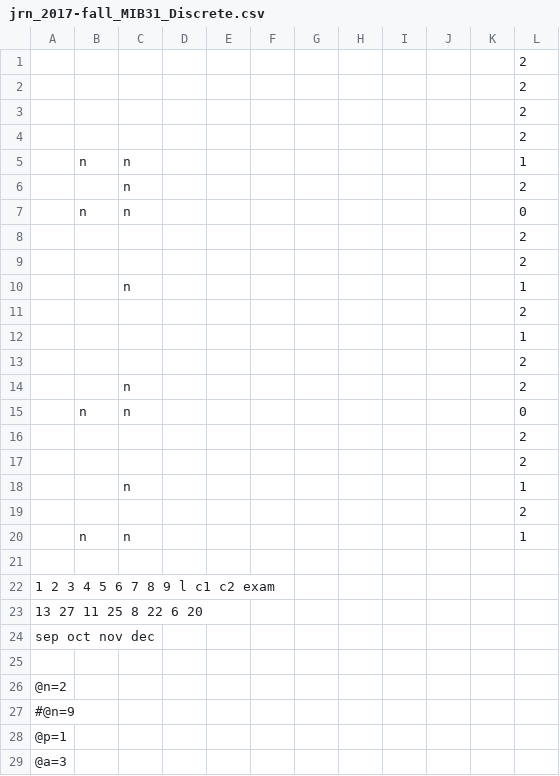
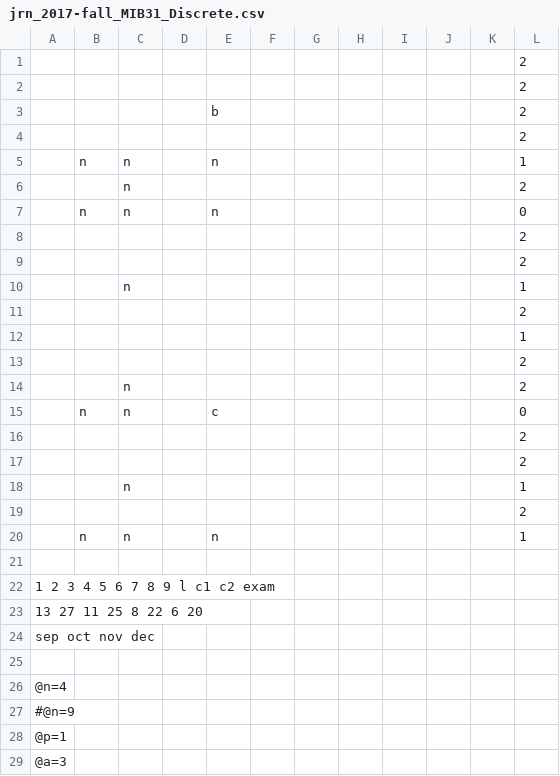
Before and after one commit to raxal/edu, a CSV file: 2017-fall/jrn/jrn_2017-fall_MIB31_Discrete.csv, drawn as a sheet; only a part is shown.

```diff
--- a/2017-fall/jrn/jrn_2017-fall_MIB31_Discrete.csv
+++ b/2017-fall/jrn/jrn_2017-fall_MIB31_Discrete.csv
@@ -2,7 +2,7 @@
 ,  ,  ,  ,  ,  ,  ,  ,  ,  ,    ,2 ,    ,  ,  ,
+,  ,  ,  ,b ,  ,  ,  ,  ,  ,    ,2 ,    ,  ,  ,
 ,  ,  ,  ,  ,  ,  ,  ,  ,  ,    ,2 ,    ,  ,  ,
-,  ,  ,  ,  ,  ,  ,  ,  ,  ,    ,2 ,    ,  ,  ,
-,n ,n ,  ,  ,  ,  ,  ,  ,  ,    ,1 ,    ,  ,  ,
+,n ,n ,  ,n ,  ,  ,  ,  ,  ,    ,1 ,    ,  ,  ,
 ,  ,n ,  ,  ,  ,  ,  ,  ,  ,    ,2 ,    ,  ,  ,
-,n ,n ,  ,  ,  ,  ,  ,  ,  ,    ,0 ,    ,  ,  ,
+,n ,n ,  ,n ,  ,  ,  ,  ,  ,    ,0 ,    ,  ,  ,
 ,  ,  ,  ,  ,  ,  ,  ,  ,  ,    ,2 ,    ,  ,  ,
@@ -14,3 +14,3 @@
 ,  ,n ,  ,  ,  ,  ,  ,  ,  ,    ,2 ,    ,  ,  ,
-,n ,n ,  ,  ,  ,  ,  ,  ,  ,    ,0 ,    ,  ,  ,
+,n ,n ,  ,c ,  ,  ,  ,  ,  ,    ,0 ,    ,  ,  ,
 ,  ,  ,  ,  ,  ,  ,  ,  ,  ,    ,2 ,    ,  ,  ,
@@ -19,3 +19,3 @@
 ,  ,  ,  ,  ,  ,  ,  ,  ,  ,    ,2 ,    ,  ,  ,
-,n ,n ,  ,  ,  ,  ,  ,  ,  ,    ,1 ,    ,  ,  ,
+,n ,n ,  ,n ,  ,  ,  ,  ,  ,    ,1 ,    ,  ,  ,
 
@@ -25,3 +25,3 @@
 
-@n=2
+@n=4
 #@n=9
```
Also changed, not shown: 2017-fall/jrn/jrn_2017-fall_IFB11_AnG.csv, 2017-fall/jrn/jrn_2017-fall_MB21_Geom.csv, 2 other files.
